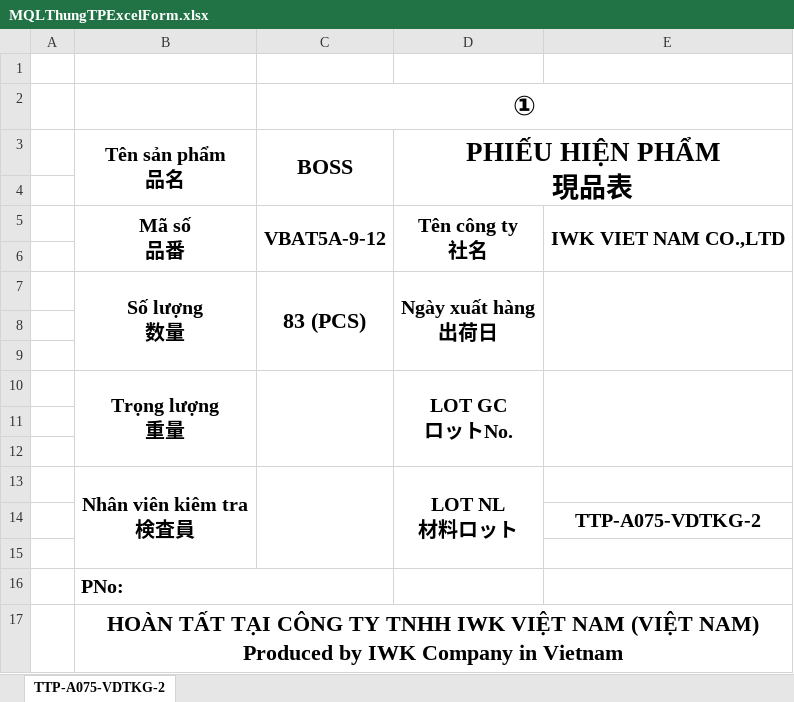
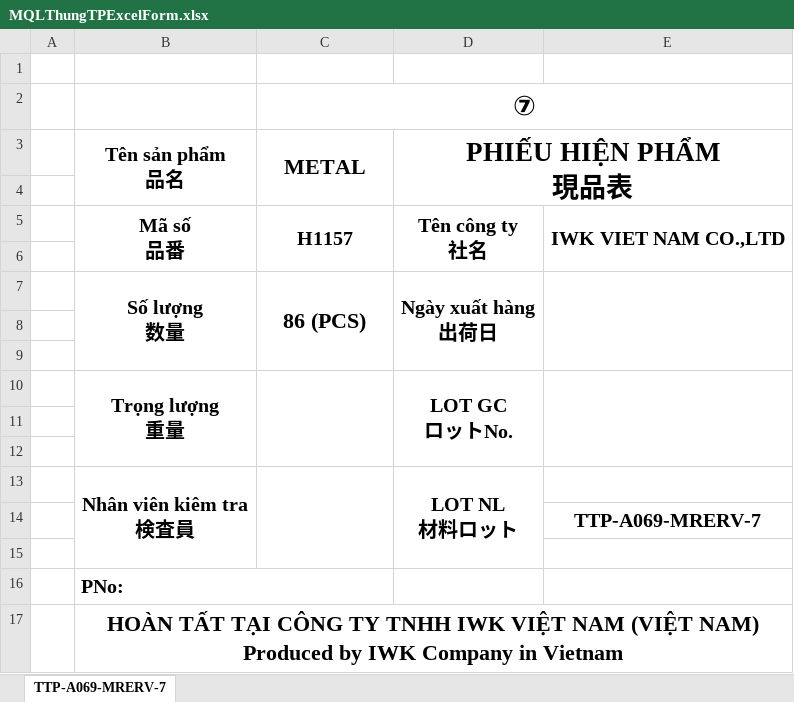
Before and after one commit to KhangToon/ProcessManagement, an Excel workbook: ProcessManagement/wwwroot/ExportLocation/MQLThungTPExcelForm.xlsx, sheet TTP-A069-MRERV-7, drawn as a sheet; values as stored, in another font and other column widths than the file's, no borders; charts and pictures not drawn; the diff names each change by its address in the sheet, - before the commit and + after, or states it on an @@ line.

Commit message:
# Convert Excell number value to circled number

```diff
--- a/ProcessManagement/wwwroot/ExportLocation/MQLThungTPExcelForm.xlsx (sheet TTP-A069-MRERV-7)
+++ b/ProcessManagement/wwwroot/ExportLocation/MQLThungTPExcelForm.xlsx (sheet TTP-A069-MRERV-7)
-sheet tab: TTP-A075-VDTKG-2
+sheet tab: TTP-A069-MRERV-7
-C2 (METAL): ①
+C2 (METAL): ⑦
-C3: BOSS
+C3: METAL
-C5 (METAL): VBAT5A-9-12
+C5 (METAL): H1157
-C7 (METAL): 83 (PCS)
+C7 (METAL): 86 (PCS)
-E14: TTP-A075-VDTKG-2
+E14: TTP-A069-MRERV-7
```
Also changed, not shown: charts or pictures, 2 other files.
